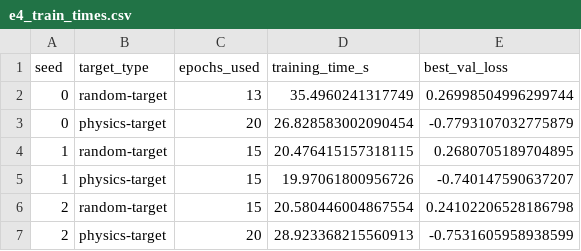
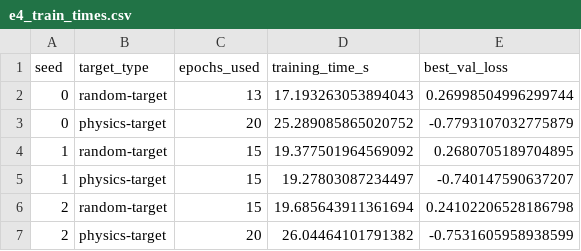
Before and after one commit to sulaimankudaimi/AcousticMonster, a CSV file: results/E4/e4_train_times.csv, drawn as a sheet.

```diff
--- a/results/E4/e4_train_times.csv
+++ b/results/E4/e4_train_times.csv
@@ -1,7 +1,7 @@
 seed,target_type,epochs_used,training_time_s,best_val_loss
-0,random-target,13,35.4960241317749,0.26998504996299744
-0,physics-target,20,26.828583002090454,-0.7793107032775879
-1,random-target,15,20.476415157318115,0.2680705189704895
-1,physics-target,15,19.97061800956726,-0.740147590637207
-2,random-target,15,20.580446004867554,0.24102206528186798
-2,physics-target,20,28.923368215560913,-0.7531605958938599
+0,random-target,13,17.193263053894043,0.26998504996299744
+0,physics-target,20,25.289085865020752,-0.7793107032775879
+1,random-target,15,19.377501964569092,0.2680705189704895
+1,physics-target,15,19.27803087234497,-0.740147590637207
+2,random-target,15,19.685643911361694,0.24102206528186798
+2,physics-target,20,26.04464101791382,-0.7531605958938599
```
Also changed, not shown: results/E4/e4_diagnostics.csv, results/E4/e4_metrics.csv, 28 other files.
